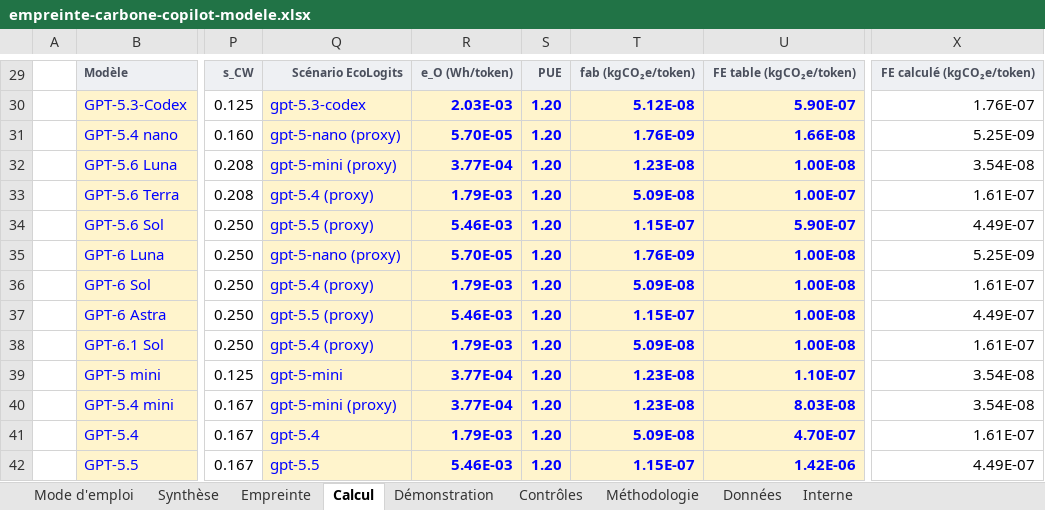
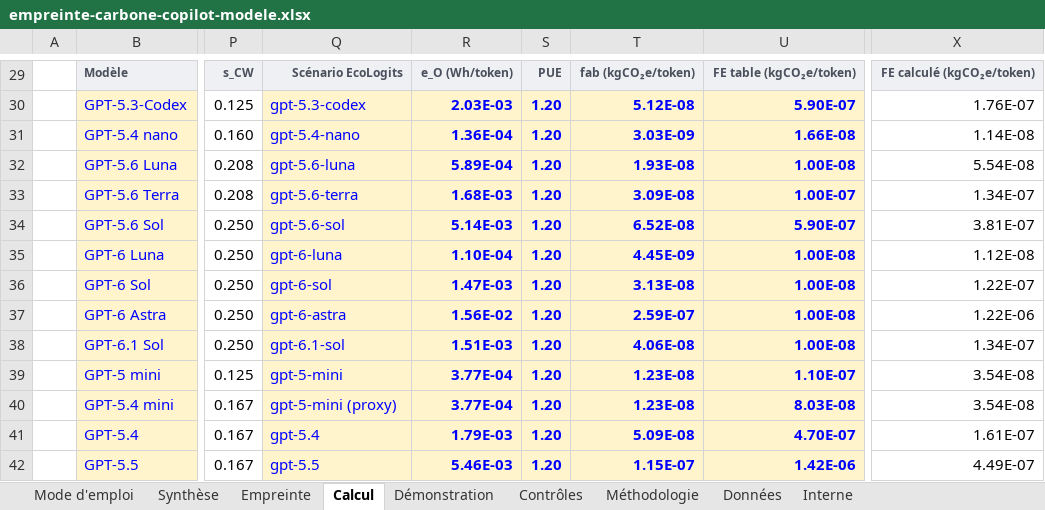
Before and after one commit to GDNumResp/MesureCO2e_UsageGithub, an Excel workbook: tableau-carbone/empreinte-carbone-copilot-modele.xlsx, sheet Calcul, drawn as a sheet; only a part is shown, gaps mark what is left out; values as stored, in another font and other column widths than the file's, no borders; the diff covers the shown part only; the diff names each change by its address in the sheet, - before the commit and + after, or states it on an @@ line.

```diff
--- a/tableau-carbone/empreinte-carbone-copilot-modele.xlsx (sheet Calcul)
+++ b/tableau-carbone/empreinte-carbone-copilot-modele.xlsx (sheet Calcul)
-Q31: gpt-5-nano (proxy)
+Q31: gpt-5.4-nano
-R31: 5.70E-05
+R31: 1.36E-04
-T31: 1.76E-09
+T31: 3.03E-09
-X31: 5.25E-09
+X31: 1.14E-08
-Q32: gpt-5-mini (proxy)
+Q32: gpt-5.6-luna
-R32: 3.77E-04
+R32: 5.89E-04
-T32: 1.23E-08
+T32: 1.93E-08
-X32: 3.54E-08
+X32: 5.54E-08
-Q33: gpt-5.4 (proxy)
+Q33: gpt-5.6-terra
-R33: 1.79E-03
+R33: 1.68E-03
-T33: 5.09E-08
+T33: 3.09E-08
-X33: 1.61E-07
+X33: 1.34E-07
-Q34: gpt-5.5 (proxy)
+Q34: gpt-5.6-sol
-R34: 5.46E-03
+R34: 5.14E-03
-T34: 1.15E-07
+T34: 6.52E-08
-X34: 4.49E-07
+X34: 3.81E-07
-Q35: gpt-5-nano (proxy)
+Q35: gpt-6-luna
-R35: 5.70E-05
+R35: 1.10E-04
-T35: 1.76E-09
+T35: 4.45E-09
-X35: 5.25E-09
+X35: 1.12E-08
-Q36: gpt-5.4 (proxy)
+Q36: gpt-6-sol
-R36: 1.79E-03
+R36: 1.47E-03
-T36: 5.09E-08
+T36: 3.13E-08
-X36: 1.61E-07
+X36: 1.22E-07
-Q37: gpt-5.5 (proxy)
+Q37: gpt-6-astra
-R37: 5.46E-03
+R37: 1.56E-02
-T37: 1.15E-07
+T37: 2.59E-07
-X37: 4.49E-07
+X37: 1.22E-06
-Q38: gpt-5.4 (proxy)
+Q38: gpt-6.1-sol
-R38: 1.79E-03
+R38: 1.51E-03
-T38: 5.09E-08
+T38: 4.06E-08
-X38: 1.61E-07
+X38: 1.34E-07
```
Also changed, not shown: 40 edited cells elsewhere in this sheet, sheet Méthodologie, 6 other files.
